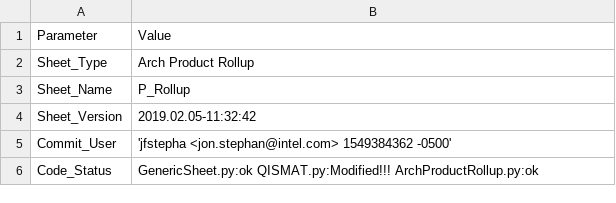
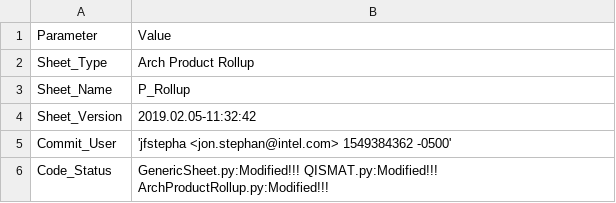
Before and after one commit to jfstepha-intel/spr_qismat, a CSV file: output/SPR_P_Rollup_info.csv, drawn as a sheet.

```diff
--- a/output/SPR_P_Rollup_info.csv
+++ b/output/SPR_P_Rollup_info.csv
@@ -5,2 +5,2 @@ Sheet_Version,2019.02.05-11:32:42
 Commit_User,'jfstepha <jon.stephan@intel.com> 1549384362 -0500'
-Code_Status,GenericSheet.py:ok QISMAT.py:Modified!!! ArchProductRollup.py:ok
+Code_Status,GenericSheet.py:Modified!!! QISMAT.py:Modified!!! ArchProductRollup.py:Modified!!!
```
Also changed, not shown: output/SPR_P_Rollup_main.csv, output/SPR_P_subsystems_info.csv, 7 other files.
